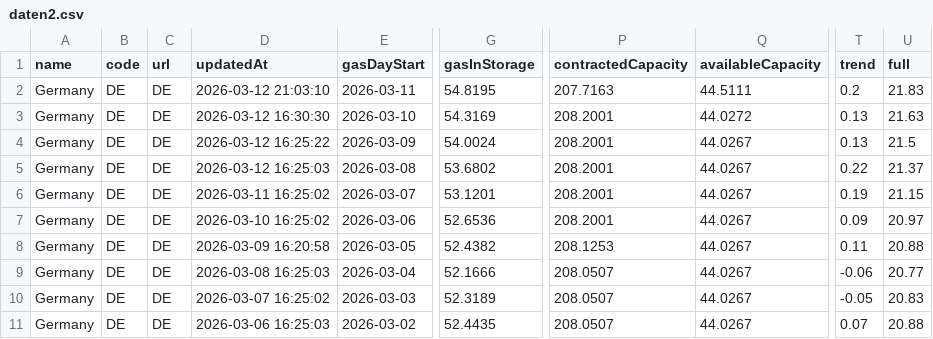
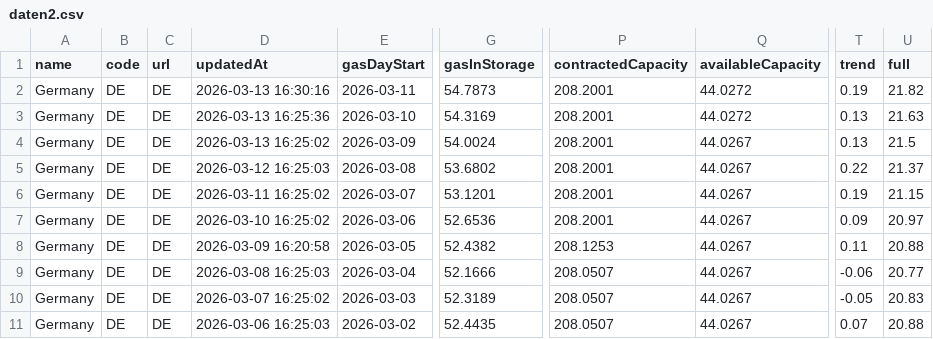
Before and after one commit to milahu/gasspeicher-deutschland, a CSV file: daten2.csv, drawn as a sheet; only a part is shown, gaps mark what is left out; the diff names each change by its address in the sheet, - before the commit and + after, or states it on an @@ line.

Commit message:
update 2026-03-11

```diff
--- a/daten2.csv
+++ b/daten2.csv
-D2 (updatedAt): 2026-03-12 21:03:10
+D2 (updatedAt): 2026-03-13 16:30:16
-G2 (gasInStorage): 54.8195
+G2 (gasInStorage): 54.7873
-P2 (contractedCapacity): 207.7163
+P2 (contractedCapacity): 208.2001
-Q2 (availableCapacity): 44.5111
+Q2 (availableCapacity): 44.0272
-T2 (trend): 0.2
+T2 (trend): 0.19
-U2 (full): 21.83
+U2 (full): 21.82
-D3 (updatedAt): 2026-03-12 16:30:30
+D3 (updatedAt): 2026-03-13 16:25:36
-D4 (updatedAt): 2026-03-12 16:25:22
+D4 (updatedAt): 2026-03-13 16:25:02
```
